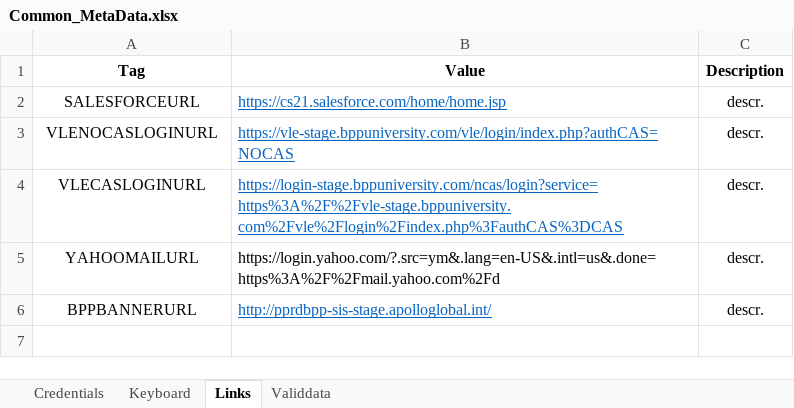
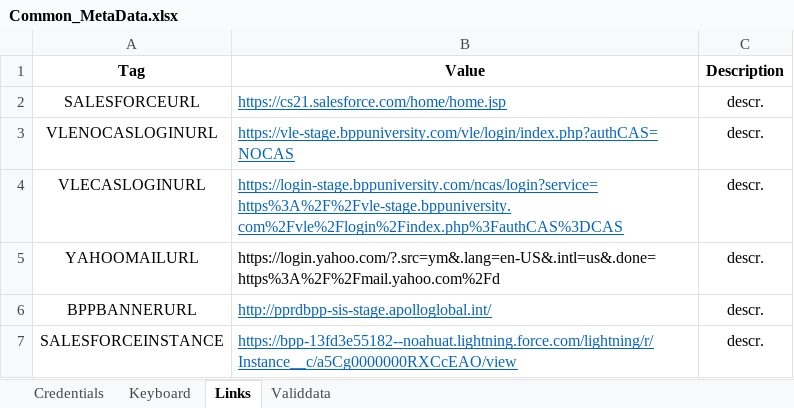
Before and after one commit to LevviathaN/TSrepo, an Excel workbook: framework/src/main/resources/data/bpp/keywords.metadata/metadata/UAT/Common_MetaData.xlsx, sheet Links, drawn as a sheet; values as stored, in another font and other column widths than the file's, no borders; the diff names each change by its address in the sheet, - before the commit and + after, or states it on an @@ line.

```diff
--- a/framework/src/main/resources/data/bpp/keywords.metadata/metadata/UAT/Common_MetaData.xlsx (sheet Links)
+++ b/framework/src/main/resources/data/bpp/keywords.metadata/metadata/UAT/Common_MetaData.xlsx (sheet Links)
+row 7: SALESFORCEINSTANCE | https://bpp-13fd3e55182--noahuat.lightning.force.com/lightning/r/Instance__c/a5Cg0000000RXCcEAO/view | descr.
```
Also changed, not shown: sheet Keyboard, sheet Validdata, sheet Credentials, framework/src/main/resources/data/bpp/keywords.metadata/metadata/Common_MetaData.xlsx, 7 other files.
